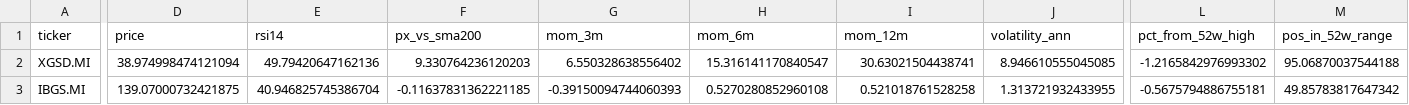
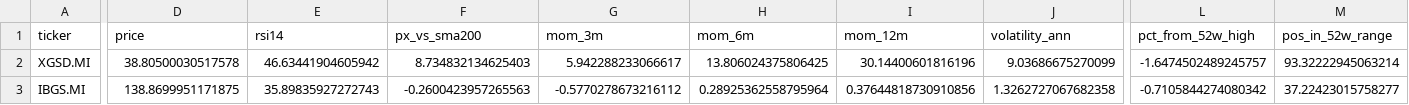
Before and after one commit to massimosaccol/eu-screener, a CSV file: data/bonds.csv, drawn as a sheet; only a part is shown, gaps mark what is left out; the diff covers the shown part only; the diff names each change by its address in the sheet, - before the commit and + after, or states it on an @@ line.

```diff
--- a/data/bonds.csv
+++ b/data/bonds.csv
-D2 (price): 38.974998474121094
+D2 (price): 38.80500030517578
-E2 (rsi14): 49.79420647162136
+E2 (rsi14): 46.63441904605942
-F2 (px_vs_sma200): 9.330764236120203
+F2 (px_vs_sma200): 8.734832134625403
-G2 (mom_3m): 6.550328638556402
+G2 (mom_3m): 5.942288233066617
-H2 (mom_6m): 15.316141170840547
+H2 (mom_6m): 13.806024375806425
-I2 (mom_12m): 30.63021504438741
+I2 (mom_12m): 30.14400601816196
-J2 (volatility_ann): 8.946610555045085
+J2 (volatility_ann): 9.03686675270099
-L2 (pct_from_52w_high): -1.2165842976993302
+L2 (pct_from_52w_high): -1.6474502489245757
-M2 (pos_in_52w_range): 95.06870037544188
+M2 (pos_in_52w_range): 93.32222945063214
-D3 (price): 139.07000732421875
+D3 (price): 138.8699951171875
-E3 (rsi14): 40.946825745386704
+E3 (rsi14): 35.89835927272743
-F3 (px_vs_sma200): -0.11637831362221185
+F3 (px_vs_sma200): -0.2600423957265563
-G3 (mom_3m): -0.39150094744060393
+G3 (mom_3m): -0.5770278673216112
-H3 (mom_6m): 0.5270280852960108
+H3 (mom_6m): 0.28925362558795964
-I3 (mom_12m): 0.521018761528258
+I3 (mom_12m): 0.37644818730910856
-J3 (volatility_ann): 1.313721932433955
+J3 (volatility_ann): 1.3262727067682358
-L3 (pct_from_52w_high): -0.5675794886755181
+L3 (pct_from_52w_high): -0.7105844274080342
-M3 (pos_in_52w_range): 49.85783817647342
+M3 (pos_in_52w_range): 37.22423015758277
```
Also changed, not shown: 117 edited cells elsewhere in this file, data/equities.csv, 5 other files.
